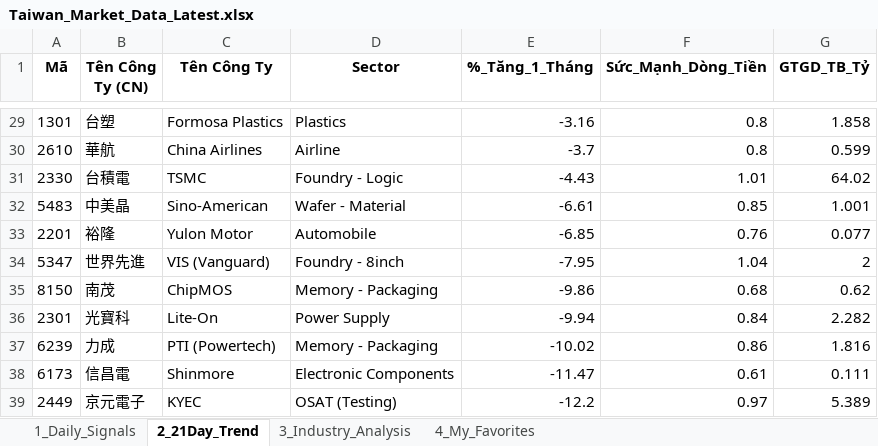
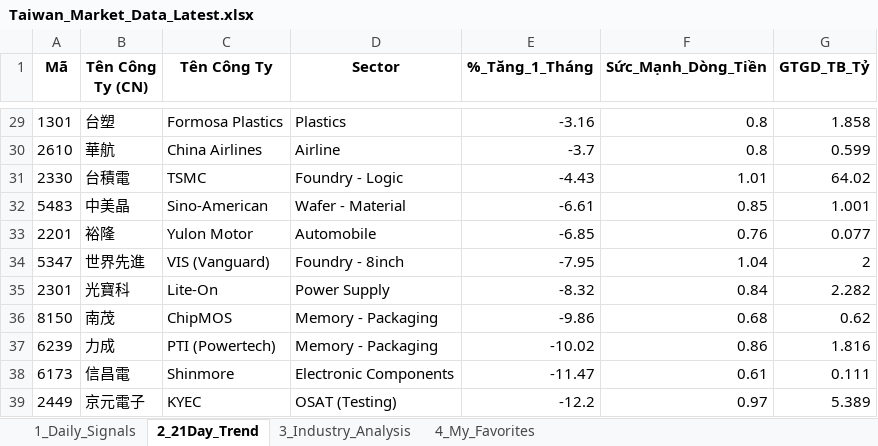
Before and after one commit to chipmoon/dashboard-tw, an Excel workbook: Taiwan_Market_Data_Latest.xlsx, sheet 2_21Day_Trend, drawn as a sheet; only a part is shown, gaps mark what is left out; values as stored, in another font and other column widths than the file's, no borders; removed rows and columns are numbered as before the commit, all else as after; the diff names each change by its address in the sheet, - before the commit and + after, or states it on an @@ line.

```diff
--- a/Taiwan_Market_Data_Latest.xlsx (sheet 2_21Day_Trend)
+++ b/Taiwan_Market_Data_Latest.xlsx (sheet 2_21Day_Trend)
+row 35: 2301 | 光寶科 | Lite-On | Power Supply | -8.32 | 0.84 | 2.282
-row 36: 2301 | 光寶科 | Lite-On | Power Supply | -9.94 | 0.84 | 2.282
```
Also changed, not shown: sheet 4_My_Favorites, sheet 3_Industry_Analysis.
